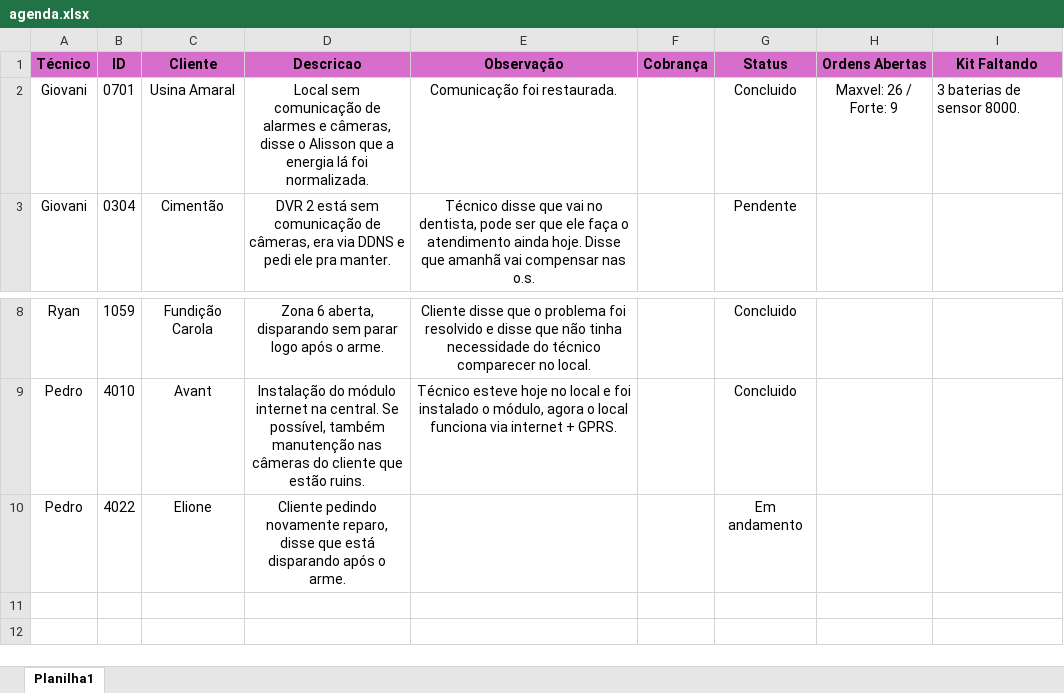
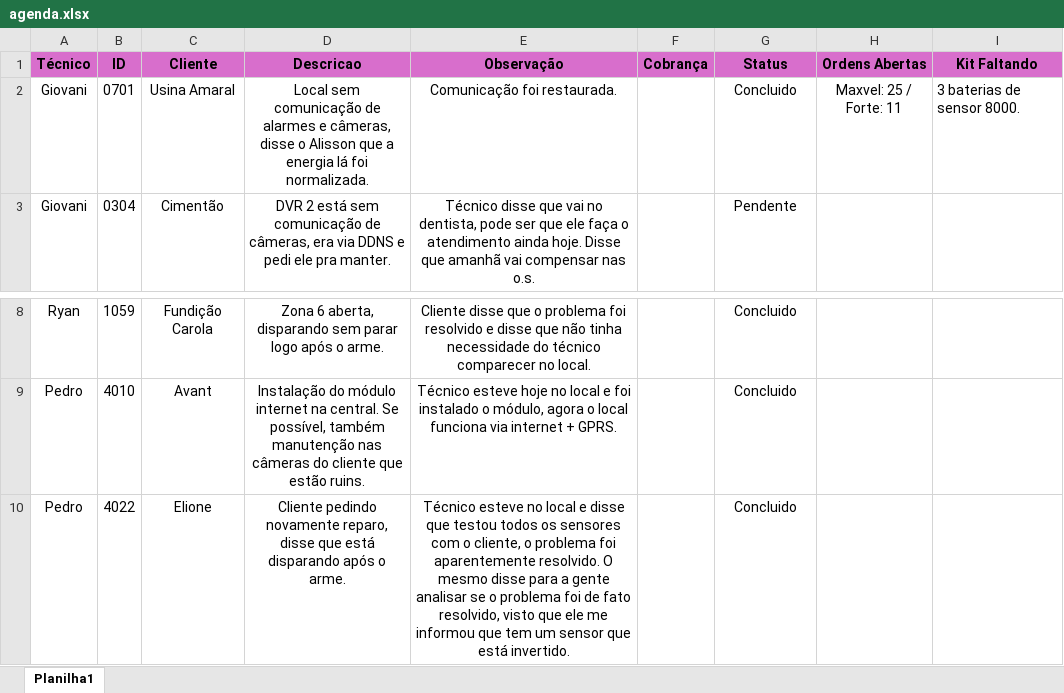
Before and after one commit to pedrohcarvalho201-spec/painel-agenda-tecnica, an Excel workbook: agenda.xlsx, sheet Planilha1, drawn as a sheet; only a part is shown, gaps mark what is left out; values as stored, in another font and other column widths than the file's, no borders; the diff names each change by its address in the sheet, - before the commit and + after, or states it on an @@ line.

Commit message:
Atualizacao rapida de agenda as 18:13:55,58

```diff
--- a/agenda.xlsx (sheet Planilha1)
+++ b/agenda.xlsx (sheet Planilha1)
-H2 (Ordens Abertas): Maxvel: 26 / Forte: 9
+H2 (Ordens Abertas): Maxvel: 25 / Forte: 11
-E10 (Observação): (empty)
+E10 (Observação): Técnico esteve no local e disse que testou todos os sensores com o cliente, o problema foi aparentemente resolvido. O mesmo disse para a gente analisar se o problema foi de fato resolvido, visto que ele me informou que tem um sensor que está invertido.
-G10 (Status): Em andamento
+G10 (Status): Concluido
```
Also changed, not shown: 1 other file.
